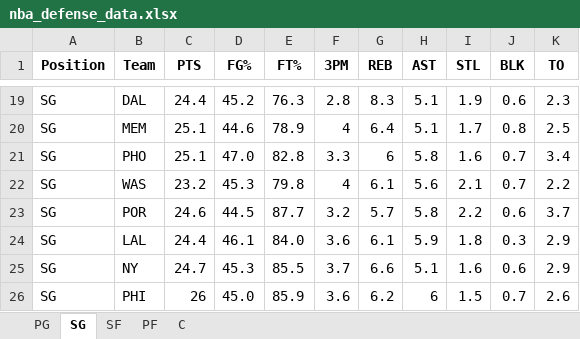
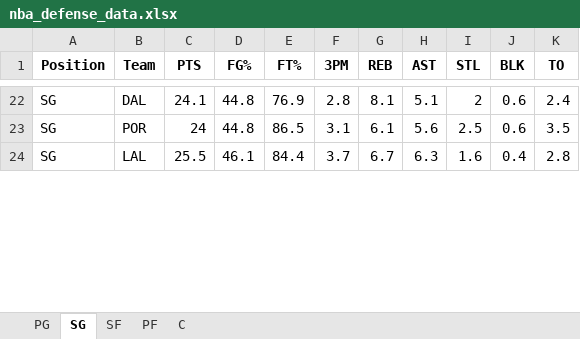
Before and after one commit to mithun-s14/prop_model, an Excel workbook: backend/nba_defense_data.xlsx, sheet SG, drawn as a sheet; only a part is shown, gaps mark what is left out; values as stored, in another font and other column widths than the file's, no borders; removed rows and columns are numbered as before the commit, all else as after; the diff covers the shown part only; the diff names each change by its address in the sheet, - before the commit and + after, or states it on an @@ line.

```diff
--- a/backend/nba_defense_data.xlsx (sheet SG)
+++ b/backend/nba_defense_data.xlsx (sheet SG)
-C22 (PTS): 24.4
+C22 (PTS): 24.1
-D22 (FG%): 45.2
+D22 (FG%): 44.8
-E22 (FT%): 76.3
+E22 (FT%): 76.9
-G22 (REB): 8.3
+G22 (REB): 8.1
-I22 (STL): 1.9
+I22 (STL): 2
-K22 (TO): 2.3
+K22 (TO): 2.4
-row 20: SG | MEM | 25.1 | 44.6 | 78.9 | 4 | 6.4 | 5.1 | 1.7 | 0.8 | 2.5
-row 21: SG | PHO | 25.1 | 47.0 | 82.8 | 3.3 | 6 | 5.8 | 1.6 | 0.7 | 3.4
-row 22: SG | WAS | 23.2 | 45.3 | 79.8 | 4 | 6.1 | 5.6 | 2.1 | 0.7 | 2.2
-C23 (PTS): 24.6
+C23 (PTS): 24
-D23 (FG%): 44.5
+D23 (FG%): 44.8
-E23 (FT%): 87.7
+E23 (FT%): 86.5
-F23 (3PM): 3.2
+F23 (3PM): 3.1
-G23 (REB): 5.7
+G23 (REB): 6.1
-H23 (AST): 5.8
+H23 (AST): 5.6
-I23 (STL): 2.2
+I23 (STL): 2.5
-K23 (TO): 3.7
+K23 (TO): 3.5
-C24 (PTS): 24.4
+C24 (PTS): 25.5
-E24 (FT%): 84.0
+E24 (FT%): 84.4
-F24 (3PM): 3.6
+F24 (3PM): 3.7
-G24 (REB): 6.1
+G24 (REB): 6.7
-H24 (AST): 5.9
+H24 (AST): 6.3
-I24 (STL): 1.8
+I24 (STL): 1.6
-J24 (BLK): 0.3
+J24 (BLK): 0.4
-K24 (TO): 2.9
+K24 (TO): 2.8
-row 25: SG | NY | 24.7 | 45.3 | 85.5 | 3.7 | 6.6 | 5.1 | 1.6 | 0.6 | 2.9
-row 26: SG | PHI | 26 | 45.0 | 85.9 | 3.6 | 6.2 | 6 | 1.5 | 0.7 | 2.6
```
Also changed, not shown: 17 added rows, 12 removed rows and 73 edited cells elsewhere in this sheet, sheet SF, sheet PG, sheet PF, sheet C, 6 other files.
